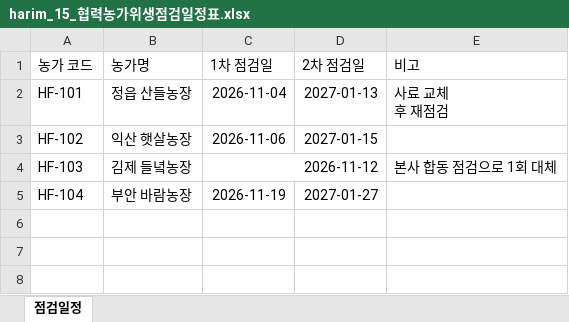
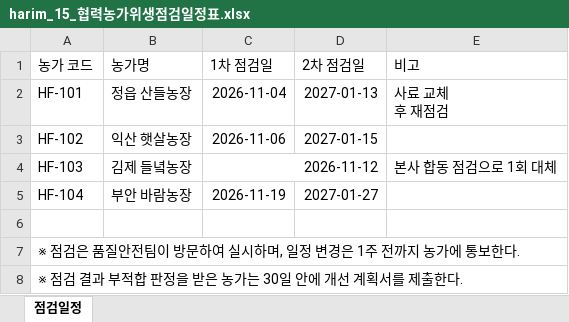
Before and after one commit to mindexxo/rag-agent, an Excel workbook: sample_docs/corpus_v2/harim/harim_15_협력농가위생점검일정표.xlsx, sheet 점검일정, drawn as a sheet; values as stored, in another font and other column widths than the file's, no borders; the diff names each change by its address in the sheet, - before the commit and + after, or states it on an @@ line.

```diff
--- a/sample_docs/corpus_v2/harim/harim_15_협력농가위생점검일정표.xlsx (sheet 점검일정)
+++ b/sample_docs/corpus_v2/harim/harim_15_협력농가위생점검일정표.xlsx (sheet 점검일정)
+row 6: (empty)
+row 7: ※ 점검은 품질안전팀이 방문하여 실시하며, 일정 변경은 1주 전까지 농가에 통보한다.
+row 8: ※ 점검 결과 부적합 판정을 받은 농가는 30일 안에 개선 계획서를 제출한다.
```
Also changed, not shown: 25 other files.
